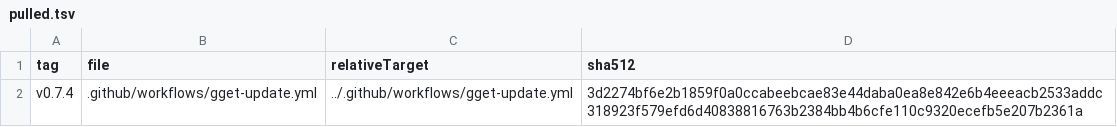
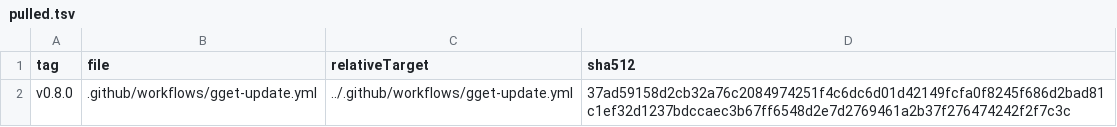
Before and after one commit to tegonal/github-commons, a TSV file: .gget/remotes/gget/pulled.tsv, drawn as a sheet.

Commit message:
update files pulled via gget

```diff
--- a/.gget/remotes/gget/pulled.tsv
+++ b/.gget/remotes/gget/pulled.tsv
@@ -1,2 +1,2 @@
 tag	file	relativeTarget	sha512
-v0.7.4	.github/workflows/gget-update.yml	../.github/workflows/gget-update.yml	3d2274bf6e2b1859f0a0ccabeebcae83e44daba0ea8e842e6b4eeeacb2533addc318923f579efd6d40838816763b2384bb4b6cfe110c9320ecefb5e207b2361a
+v0.8.0	.github/workflows/gget-update.yml	../.github/workflows/gget-update.yml	37ad59158d2cb32a76c2084974251f4c6dc6d01d42149fcfa0f8245f686d2bad81c1ef32d1237bdccaec3b67ff6548d2e7d2769461a2b37f276474242f2f7c3c
```
Also changed, not shown: 3 other files.
